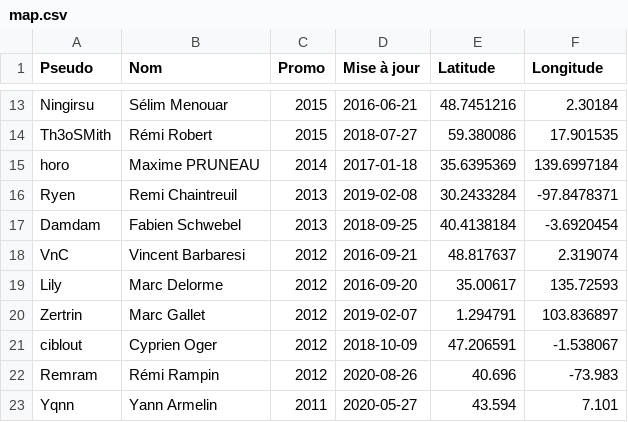
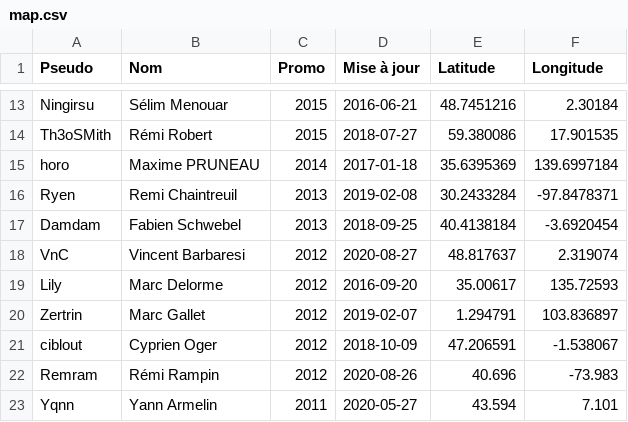
Before and after one commit to supelec-rezo/map, a CSV file: map.csv, drawn as a sheet; only a part is shown, gaps mark what is left out.

Commit message:
Bump date

```diff
--- a/map.csv
+++ b/map.csv
@@ -17,3 +17,3 @@ Ryen,Remi Chaintreuil,2013,2019-02-08,30.2433284,-97.8478371
 Damdam,Fabien Schwebel,2013,2018-09-25,40.4138184,-3.6920454
-VnC,Vincent Barbaresi,2012,2016-09-21,48.817637,2.319074
+VnC,Vincent Barbaresi,2012,2020-08-27,48.817637,2.319074
 Lily,Marc Delorme,2012,2016-09-20,35.00617,135.72593
```
